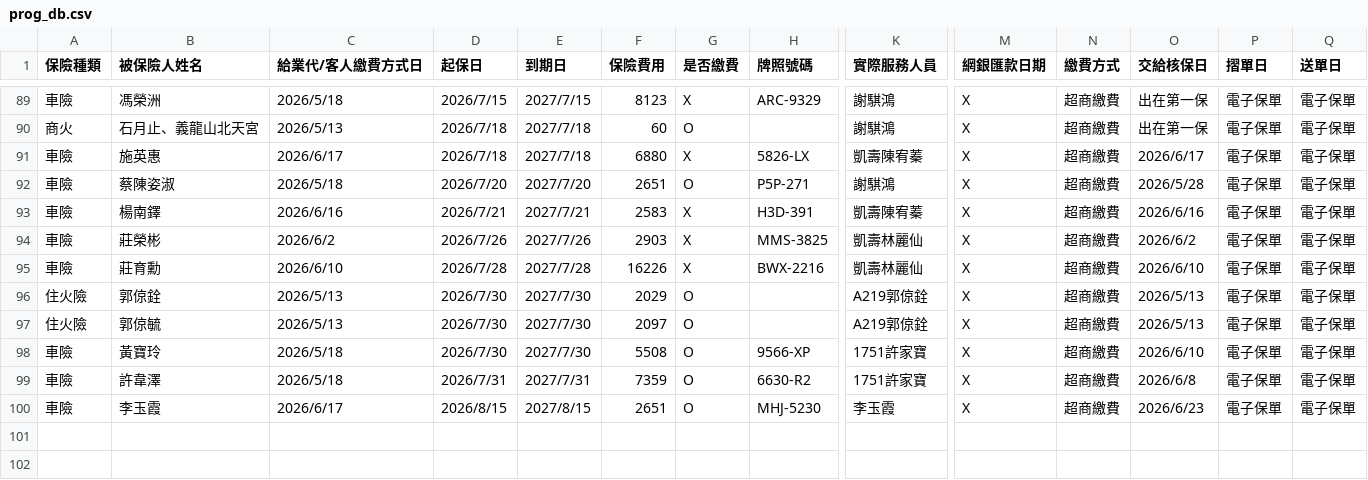
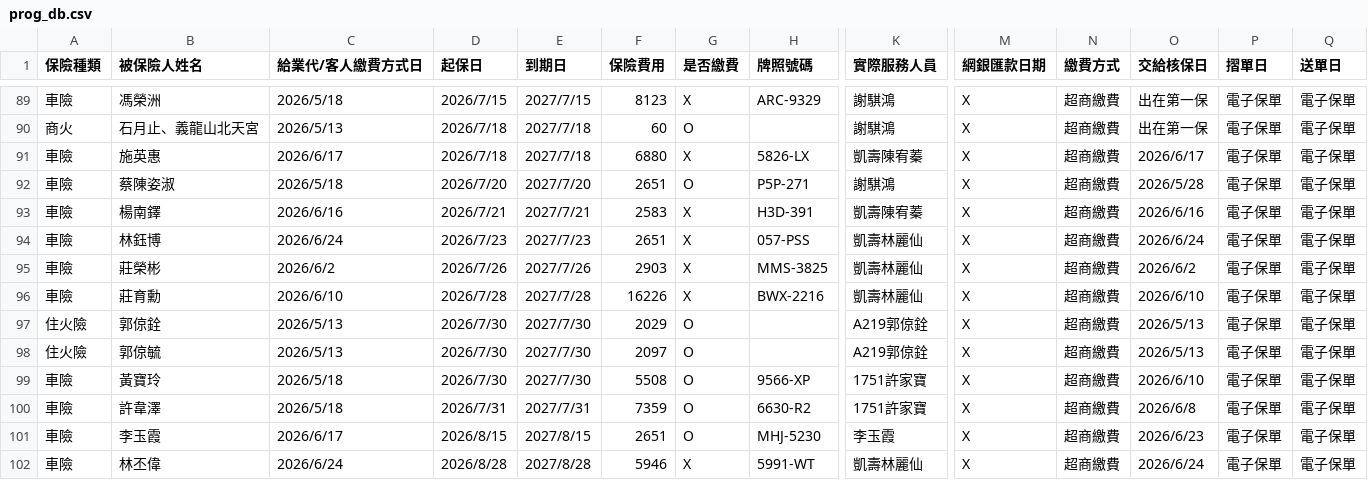
Before and after one commit to ShiauHa-insurance-management-system/insurance_app, a CSV file: prog_db.csv, drawn as a sheet; only a part is shown, gaps mark what is left out; rows hold the shown columns only; the diff names each change by its address in the sheet, - before the commit and + after, or states it on an @@ line.

Commit message:
Add files via upload

```diff
--- a/prog_db.csv
+++ b/prog_db.csv
+row 94: 車險 | 林鈺博 | 2026/6/24 | 2026/7/23 | 2027/7/23 | 2651 | X | 057-PSS | 凱壽林麗仙 | X | 超商繳費 | 2026/6/24 | 電子保單 | 電子保單
+row 102: 車險 | 林丕偉 | 2026/6/24 | 2026/8/28 | 2027/8/28 | 5946 | X | 5991-WT | 凱壽林麗仙 | X | 超商繳費 | 2026/6/24 | 電子保單 | 電子保單
```
